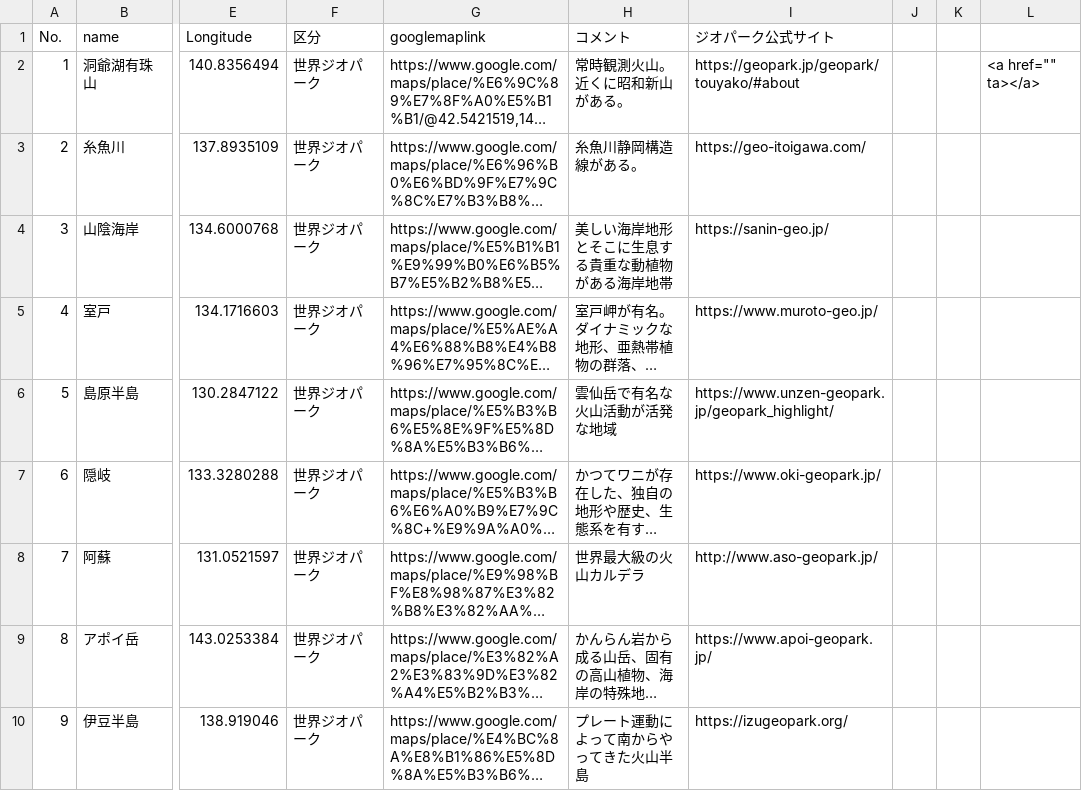
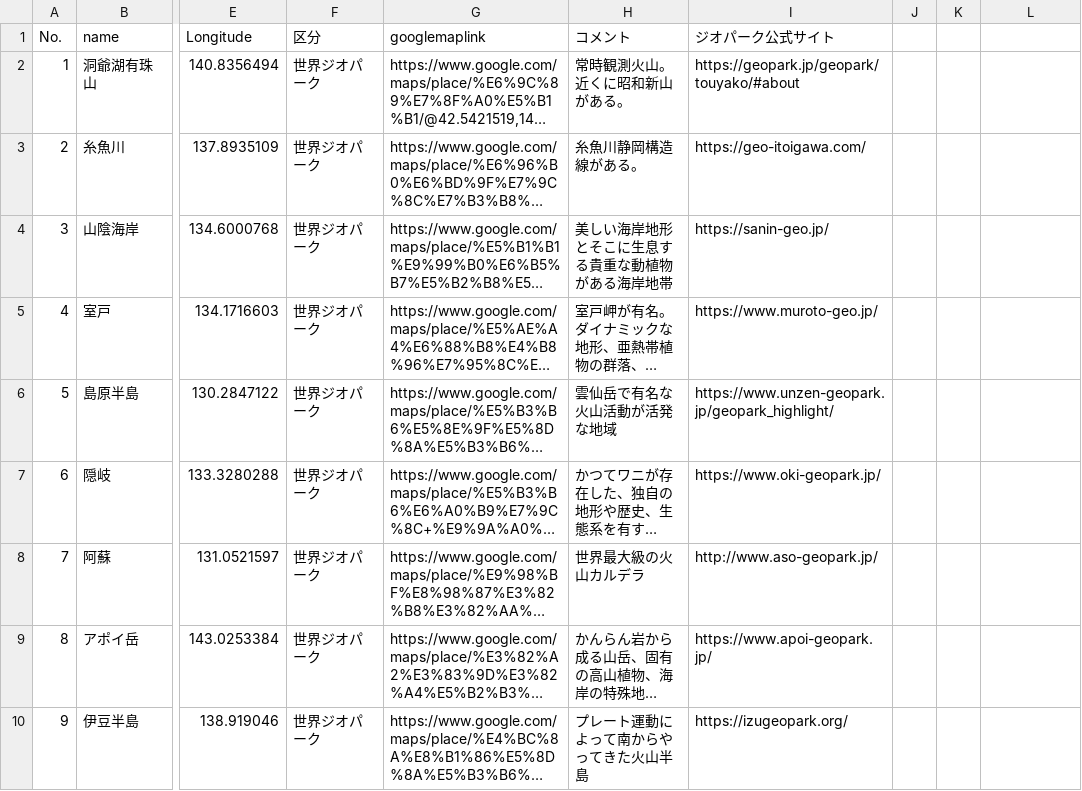
Before and after one commit to kokuto821/neichizu-new, a CSV file: public/csv/geopark_w.csv, drawn as a sheet; only a part is shown, gaps mark what is left out; long unchanged cells end in …; the diff names each change by its address in the sheet, - before the commit and + after, or states it on an @@ line.

```diff
--- a/public/csv/geopark_w.csv
+++ b/public/csv/geopark_w.csv
-L2: <a href="" ta></a>
+L2: (empty)
```
Also changed, not shown: 11 other files.
